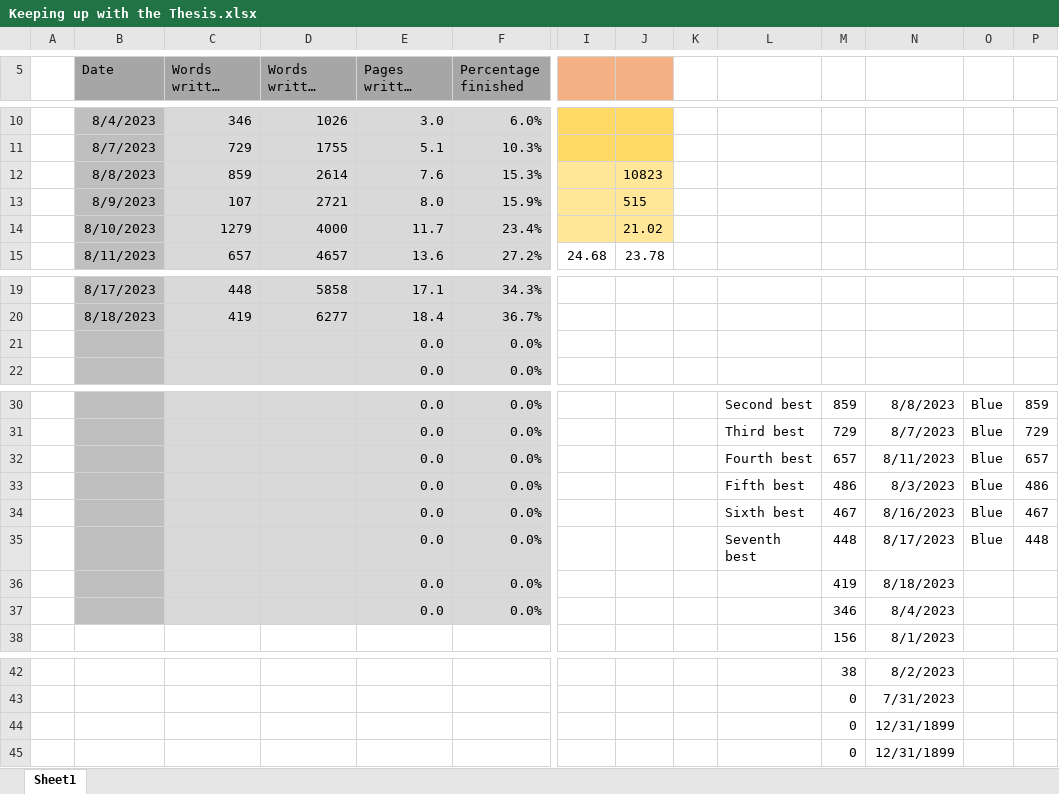
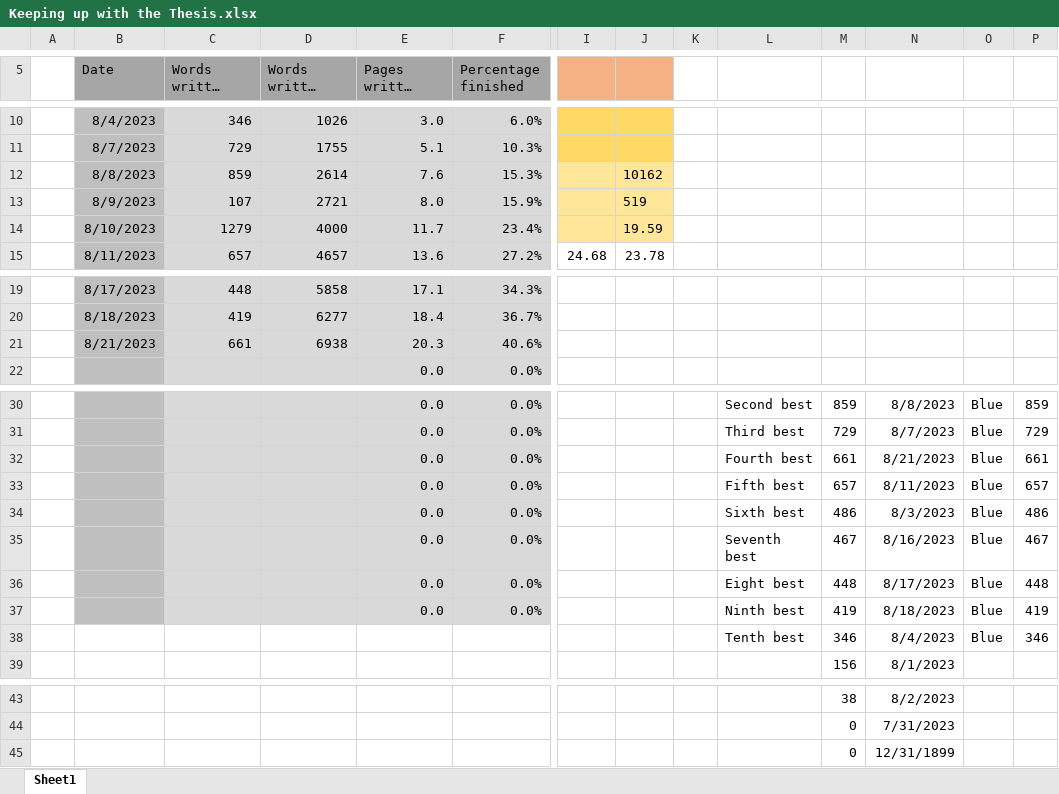
Before and after one commit to MarcusNoergaardWeng/CatalysisThesis, an Excel workbook: Writing/Keeping up with the Thesis.xlsx, sheet Sheet1, drawn as a sheet; only a part is shown, gaps mark what is left out; long unchanged cells end in …; values as stored, in another font and other column widths than the file's, no borders; charts and pictures not drawn; removed rows and columns are numbered as before the commit, all else as after; rows hold the shown columns only; the diff names each change by its address in the sheet, - before the commit and + after, or states it on an @@ line.

```diff
--- a/Writing/Keeping up with the Thesis.xlsx (sheet Sheet1)
+++ b/Writing/Keeping up with the Thesis.xlsx (sheet Sheet1)
-J12: 10823
+J12: 10162
-J13: 515
+J13: 519
-J14: 21.02
+J14: 19.59
-row 21:  |  |  |  | 0.0 | 0.0%
+row 21:  | 8/21/2023 | 661 | 6938 | 20.3 | 40.6%
+row 32:  |  |  |  | 0.0 | 0.0% |  |  |  | Fourth best | 661 | 8/21/2023 | Blue | 661
-L33: Fourth best
+L33: Fifth best
-L34: Fifth best
+L34: Sixth best
-L35: Sixth best
+L35: Seventh best
-L36: Seventh best
+L36: Eight best
-L37: (empty)
+L37: Ninth best
-O37: (empty)
+O37: Blue
-P37: (empty)
+P37: 419
-row 37:  |  |  |  | 0.0 | 0.0% |  |  |  |  | 346 | 8/4/2023
+row 38:  |  |  |  |  |  |  |  |  | Tenth best | 346 | 8/4/2023 | Blue | 346
-row 44:  |  |  |  |  |  |  |  |  |  | 0 | 12/31/1899
```
Also changed, not shown: formulas that keep their value, charts or pictures, 1 other file.
